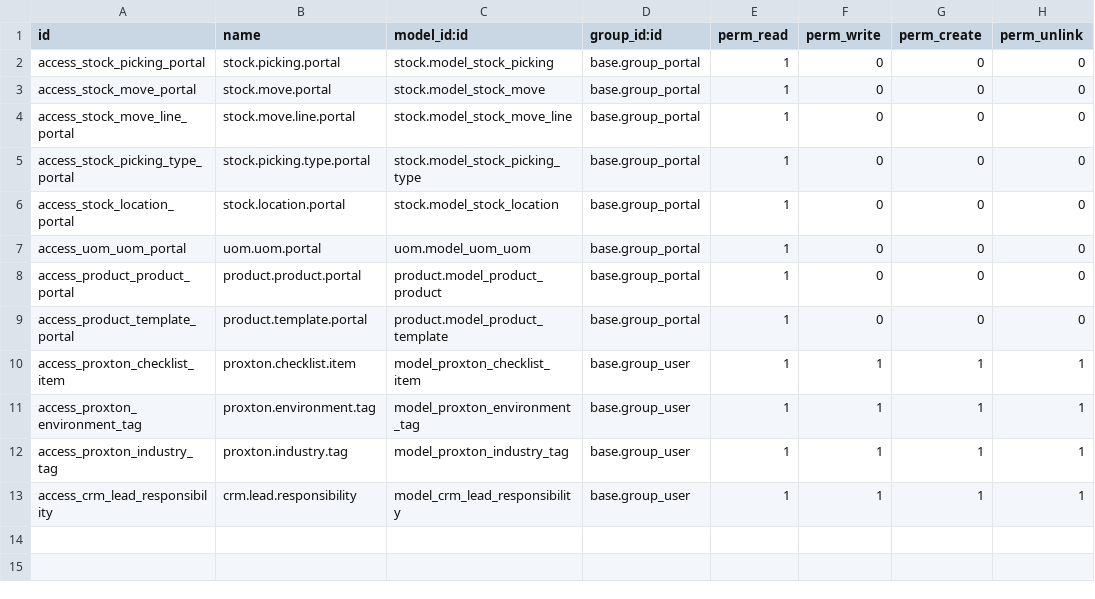
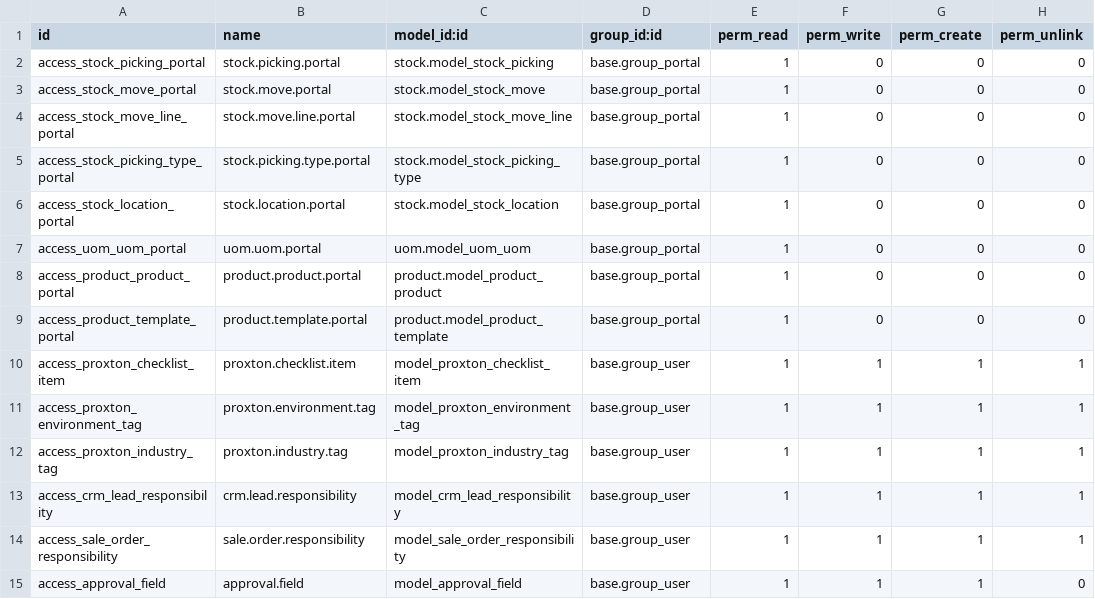
Before and after one commit to Stechaz/proxton, a CSV file: proxton/security/ir.model.access.csv, drawn as a sheet; the diff names each change by its address in the sheet, - before the commit and + after, or states it on an @@ line.

Commit message:
[1546] CP1, HR base, work entries rounding, report adjustments

```diff
--- a/proxton/security/ir.model.access.csv
+++ b/proxton/security/ir.model.access.csv
+row 14: access_sale_order_responsibility | sale.order.responsibility | model_sale_order_responsibility | base.group_user | 1 | 1 | 1 | 1
+row 15: access_approval_field | approval.field | model_approval_field | base.group_user | 1 | 1 | 1 | 0
```
Also changed, not shown: 19 other files.
